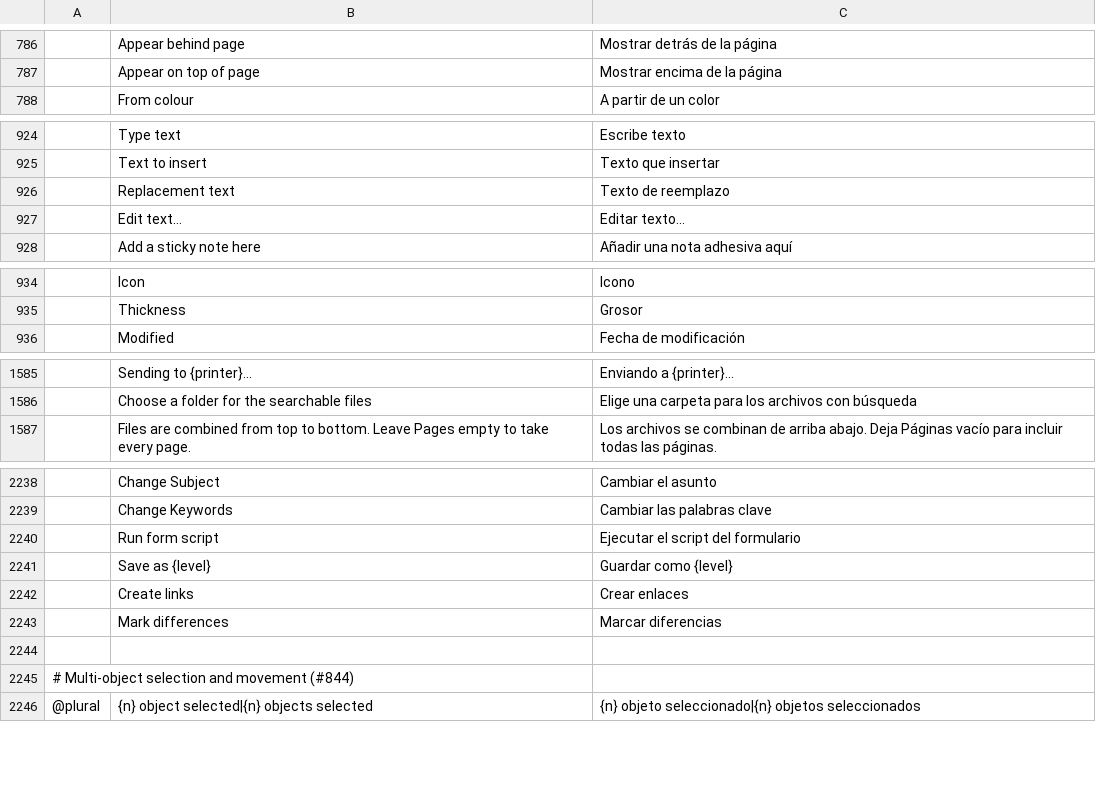
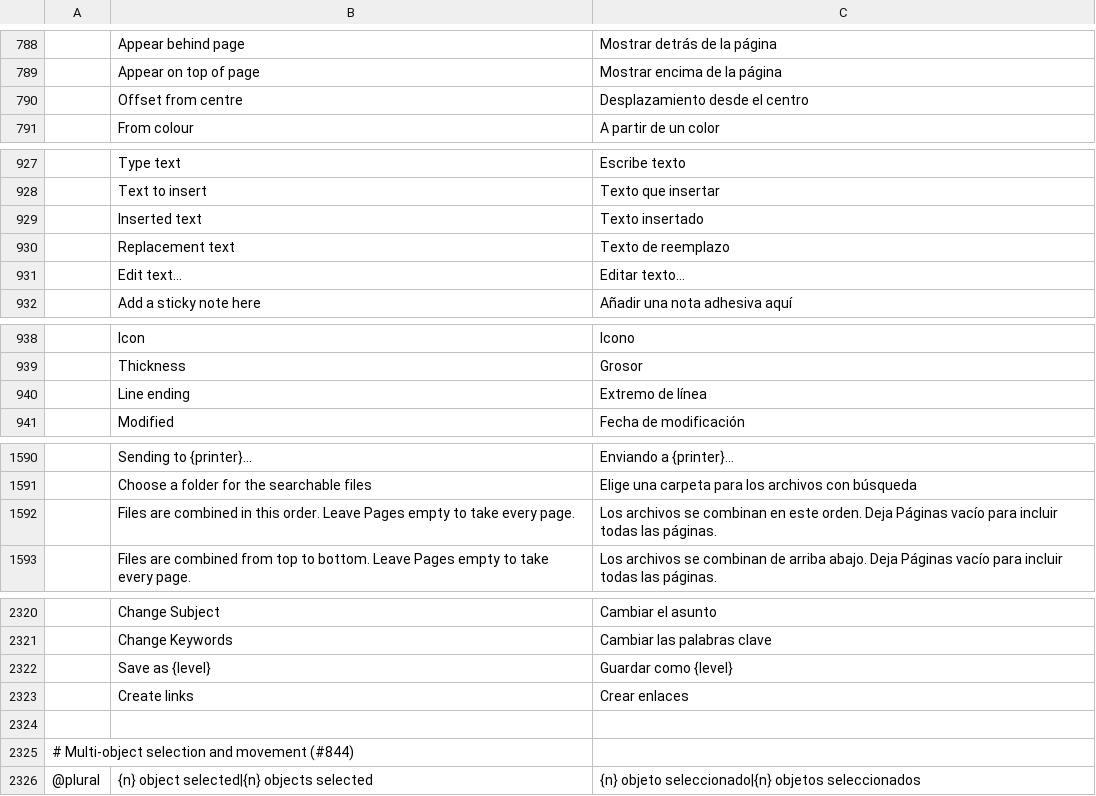
Before and after one commit to 0ldini/pdfcraft, a TSV file: crates/ui-egui/src/i18n/es.tsv, drawn as a sheet; only a part is shown, gaps mark what is left out; the diff covers the shown part only.

```diff
--- a/crates/ui-egui/src/i18n/es.tsv
+++ b/crates/ui-egui/src/i18n/es.tsv
@@ -787,2 +789,3 @@
 	Appear on top of page	Mostrar encima de la página
+	Offset from centre	Desplazamiento desde el centro
 	From colour	A partir de un color
@@ -925,2 +928,3 @@
 	Text to insert	Texto que insertar
+	Inserted text	Texto insertado
 	Replacement text	Texto de reemplazo
@@ -935,2 +939,3 @@
 	Thickness	Grosor
+	Line ending	Extremo de línea
 	Modified	Fecha de modificación
@@ -1586,2 +1591,3 @@
 	Choose a folder for the searchable files	Elige una carpeta para los archivos con búsqueda
+	Files are combined in this order. Leave Pages empty to take every page.	Los archivos se combinan en este orden. Deja Páginas vacío para incluir todas las páginas.
 	Files are combined from top to bottom. Leave Pages empty to take every page.	Los archivos se combinan de arriba abajo. Deja Páginas vacío para incluir todas las páginas.
@@ -2239,6 +2321,4 @@
 	Change Keywords	Cambiar las palabras clave
-	Run form script	Ejecutar el script del formulario
 	Save as {level}	Guardar como {level}
 	Create links	Crear enlaces
-	Mark differences	Marcar diferencias
 
```
Also changed, not shown: 79 added rows and 5 edited cells elsewhere in this file, 1 other file.
